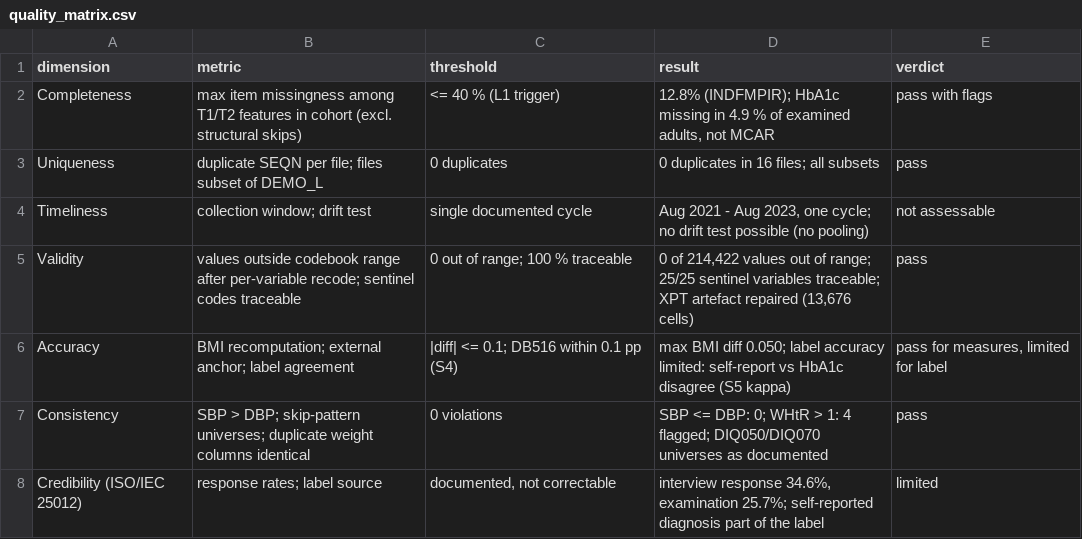
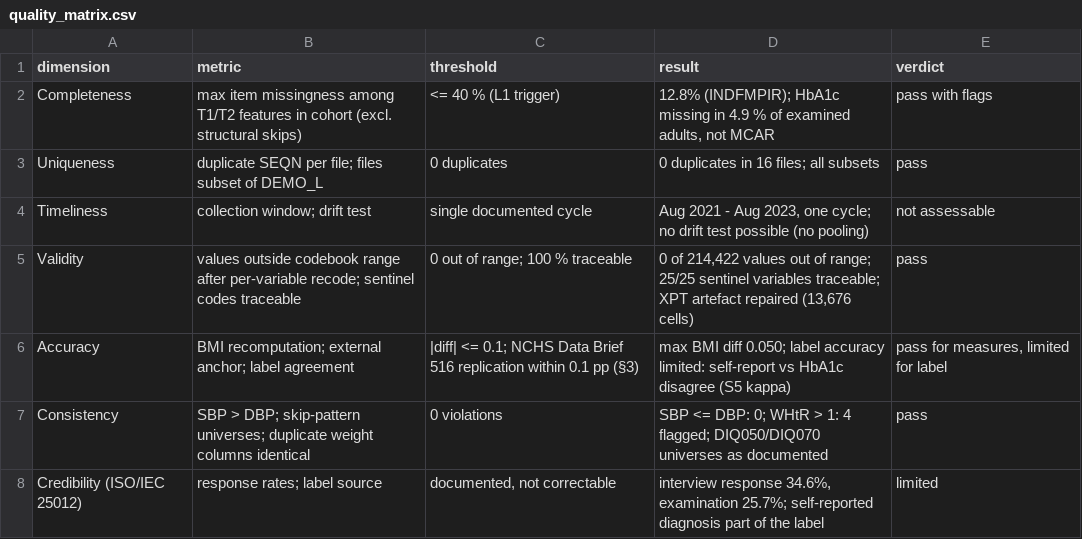
Before and after one commit to Wendystar0628/CA6003-Assignment, a CSV file: results/S3/quality_matrix.csv, drawn as a sheet.

```diff
--- a/results/S3/quality_matrix.csv
+++ b/results/S3/quality_matrix.csv
@@ -5,3 +5,3 @@ Timeliness,collection window; drift test,single documented cycle,"Aug 2021 - Aug
 Validity,values outside codebook range after per-variable recode; sentinel codes traceable,0 out of range; 100 % traceable,"0 of 214,422 values out of range; 25/25 sentinel variables traceable; XPT artefact repaired (13,676 cells)",pass
-Accuracy,BMI recomputation; external anchor; label agreement,|diff| <= 0.1; DB516 within 0.1 pp (S4),max BMI diff 0.050; label accuracy limited: self-report vs HbA1c disagree (S5 kappa),"pass for measures, limited for label"
+Accuracy,BMI recomputation; external anchor; label agreement,|diff| <= 0.1; NCHS Data Brief 516 replication within 0.1 pp (§3),max BMI diff 0.050; label accuracy limited: self-report vs HbA1c disagree (S5 kappa),"pass for measures, limited for label"
 Consistency,SBP > DBP; skip-pattern universes; duplicate weight columns identical,0 violations,SBP <= DBP: 0; WHtR > 1: 4 flagged; DIQ050/DIQ070 universes as documented,pass
```
